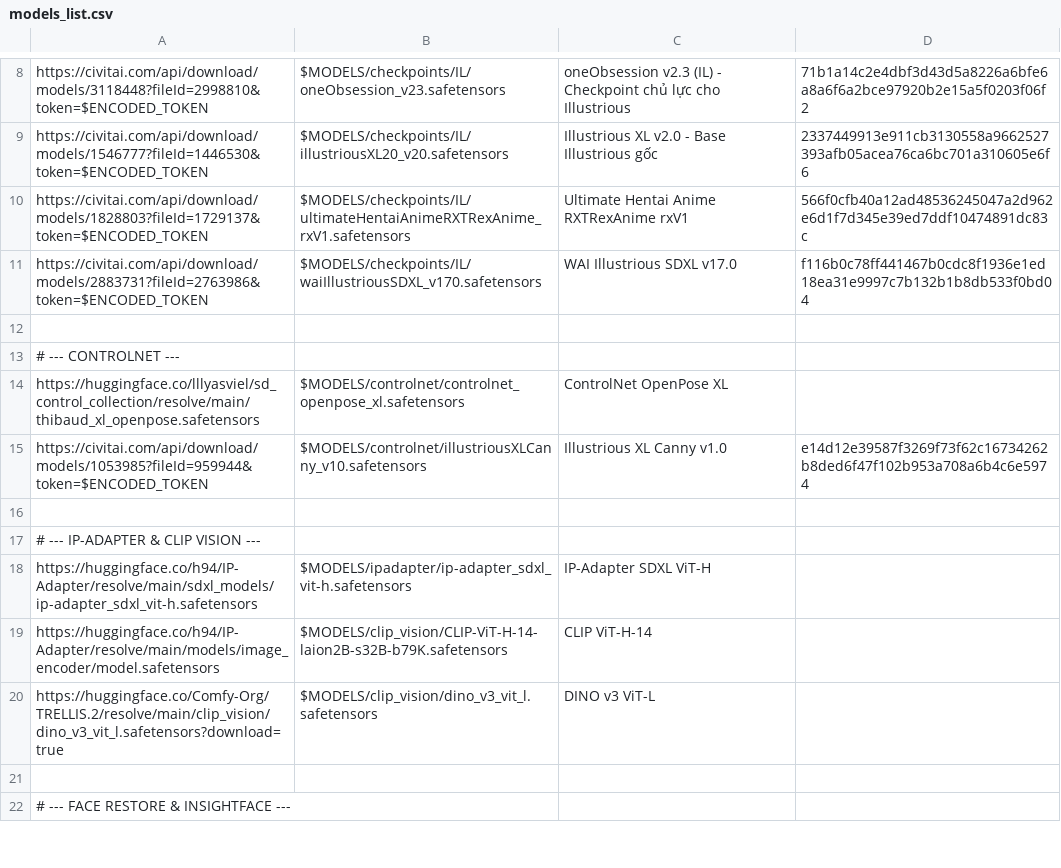
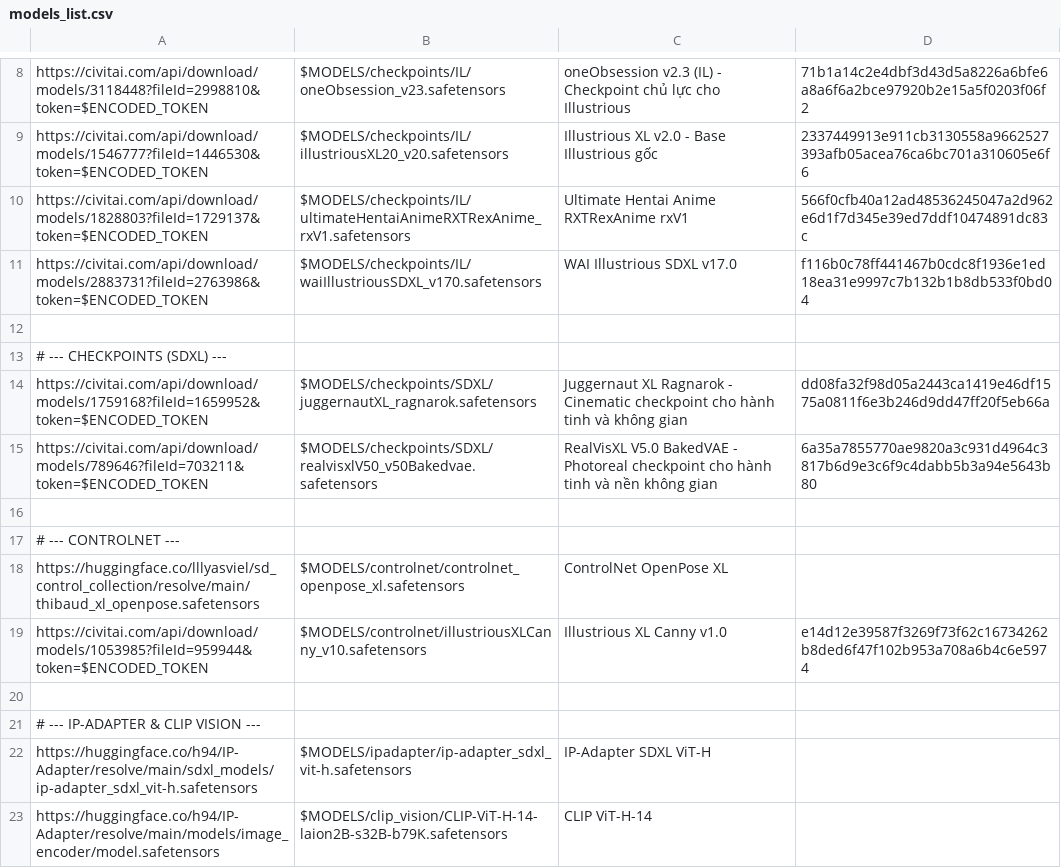
Before and after one commit to hung187/comfyui-setup1, a CSV file: config/models_list.csv, drawn as a sheet; only a part is shown, gaps mark what is left out; the shorter side is filled out with more unchanged rows; the diff names each change by its address in the sheet, - before the commit and + after, or states it on an @@ line.

Commit message:
feat: add SDXL checkpoints and update TRELLIS.2 node metadata

```diff
--- a/config/models_list.csv
+++ b/config/models_list.csv
+row 13: # --- CHECKPOINTS (SDXL) ---
+row 14: https://civitai.com/api/download/models/1759168?fileId=1659952&token=$ENCODED_TOKEN | $MODELS/checkpoints/SDXL/juggernautXL_ragnarok.safetensors | Juggernaut XL Ragnarok - Cinematic checkpoint cho hành tinh và không gian | dd08fa32f98d05a2443ca1419e46df1575a0811f6e3b246d9dd47ff20f5eb66a
+row 15: https://civitai.com/api/download/models/789646?fileId=703211&token=$ENCODED_TOKEN | $MODELS/checkpoints/SDXL/realvisxlV50_v50Bakedvae.safetensors | RealVisXL V5.0 BakedVAE - Photoreal checkpoint cho hành tinh và nền không gian | 6a35a7855770ae9820a3c931d4964c3817b6d9e3c6f9c4dabb5b3a94e5643b80
+row 16: (empty)
```
Also changed, not shown: config/models_backup_list.csv, 2 other files.
